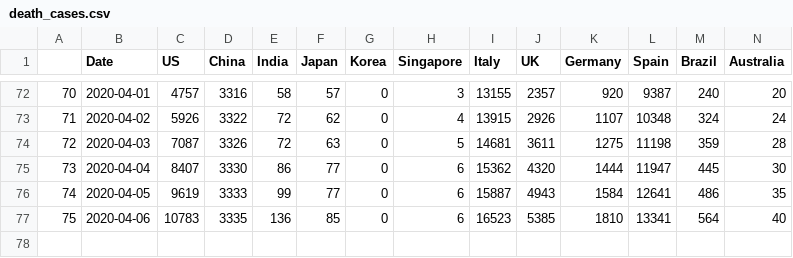
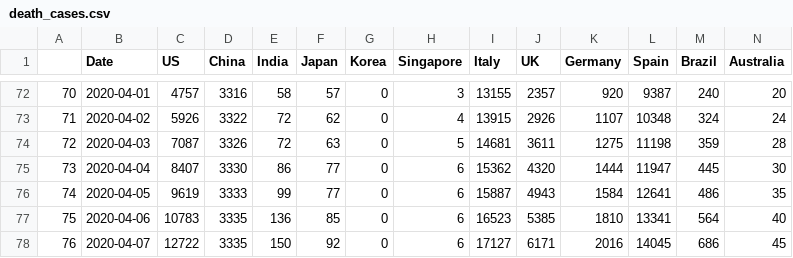
Before and after one commit to sidbannet/COVID-19_analysis, a CSV file: compiled_data/death_cases.csv, drawn as a sheet; only a part is shown, gaps mark what is left out; rows hold the shown columns only; the diff names each change by its address in the sheet, - before the commit and + after, or states it on an @@ line.

```diff
--- a/compiled_data/death_cases.csv
+++ b/compiled_data/death_cases.csv
+row 78: 76 | 2020-04-07 | 12722 | 3335 | 150 | 92 | 0 | 6 | 17127 | 6171 | 2016 | 14045 | 686 | 45
```
Also changed, not shown: compiled_data/compiled_data.csv, compiled_data/confirmed_cases.csv, 7 other files.
